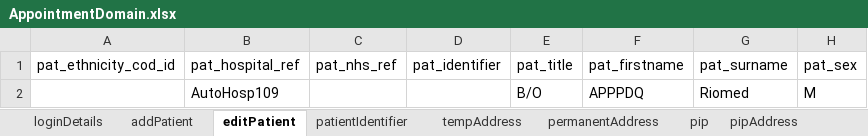
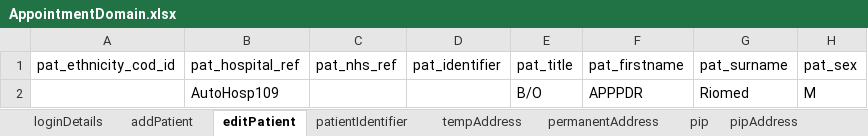
Before and after one commit to manojvyavahare27/C4Automation, an Excel workbook: ExcelFiles/AppointmentDomain.xlsx, sheet editPatient, drawn as a sheet; only a part is shown; values as stored, in another font and other column widths than the file's, no borders; the diff names each change by its address in the sheet, - before the commit and + after, or states it on an @@ line.

```diff
--- a/ExcelFiles/AppointmentDomain.xlsx (sheet editPatient)
+++ b/ExcelFiles/AppointmentDomain.xlsx (sheet editPatient)
-F2 (pat_firstname): APPPDQ
+F2 (pat_firstname): APPPDR
```
Also changed, not shown: sheet patientIdentifier, sheet addPatient, ExcelFiles/PatientDomain.xlsx, 16 other files.
